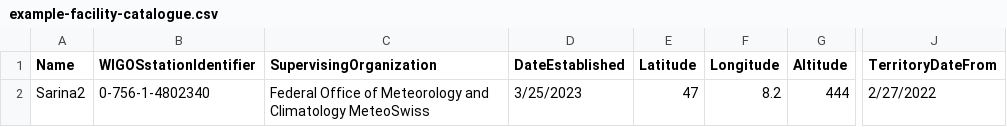
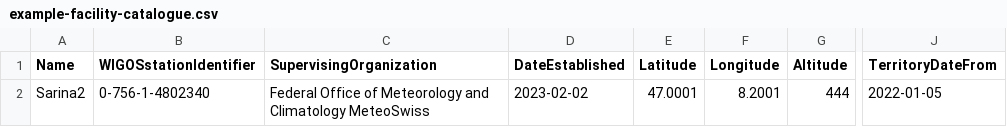
Before and after one commit to sdanioth/oscar-catalogue, a CSV file: example-facility-catalogue.csv, drawn as a sheet; only a part is shown, gaps mark what is left out; the diff names each change by its address in the sheet, - before the commit and + after, or states it on an @@ line.

```diff
--- a/example-facility-catalogue.csv
+++ b/example-facility-catalogue.csv
-D2 (DateEstablished): 3/25/2023
+D2 (DateEstablished): 2023-02-02
-E2 (Latitude): 47
+E2 (Latitude): 47.0001
-F2 (Longitude): 8.2
+F2 (Longitude): 8.2001
-J2 (TerritoryDateFrom): 2/27/2022
+J2 (TerritoryDateFrom): 2022-01-05
```
Also changed, not shown: 3 other files.
